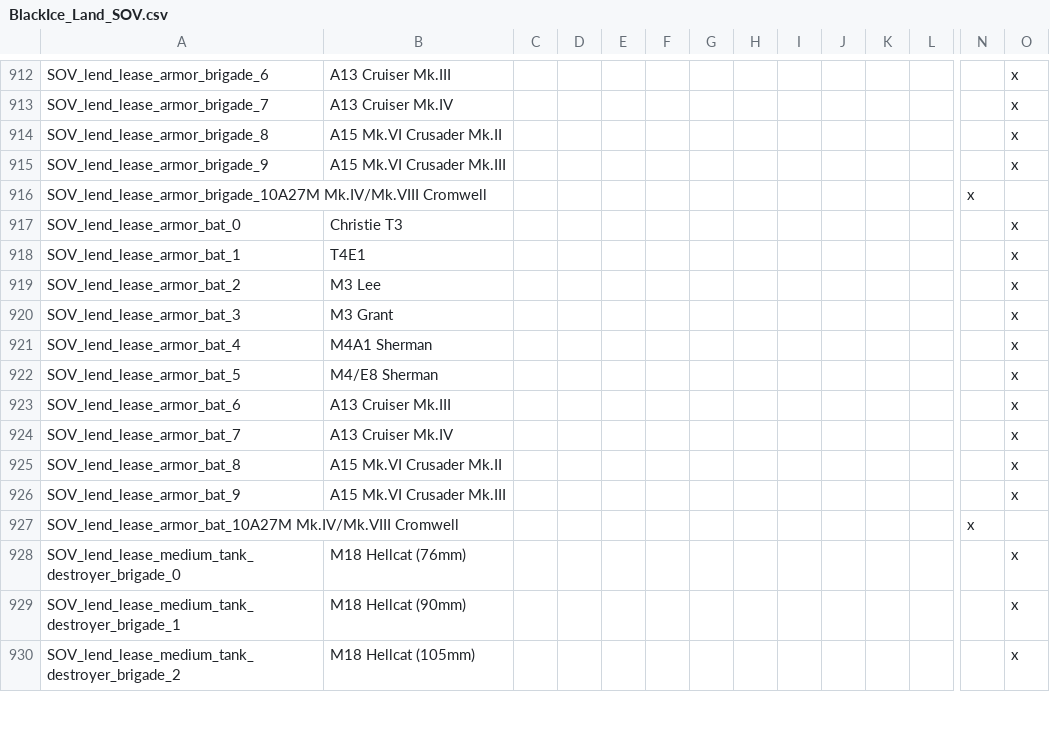
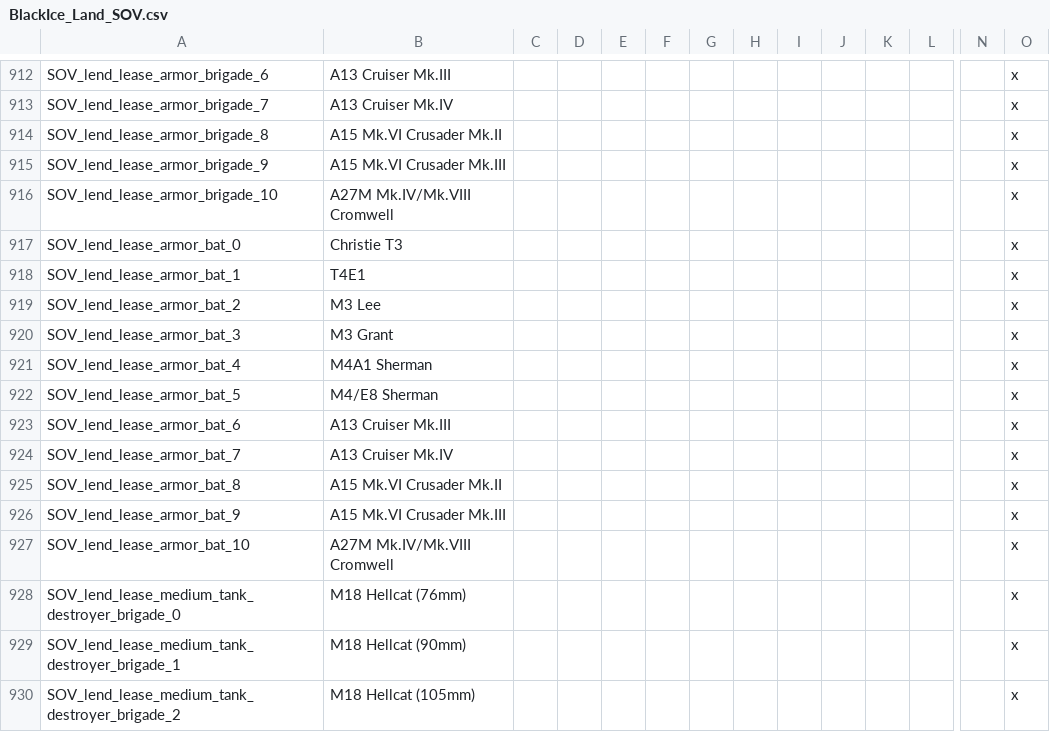
Before and after one commit to oumajgad/BlackICE, a CSV file: localisation/BlackIce_Land_SOV.csv, drawn as a sheet; only a part is shown, gaps mark what is left out; removed rows and columns are numbered as before the commit, all else as after; rows hold the shown columns only; the diff names each change by its address in the sheet, - before the commit and + after, or states it on an @@ line.

Commit message:
loc fix

```diff
--- a/localisation/BlackIce_Land_SOV.csv
+++ b/localisation/BlackIce_Land_SOV.csv
-row 916: SOV_lend_lease_armor_brigade_10A27M Mk.IV/Mk.VIII Cromwell |  |  |  |  |  |  |  |  |  |  |  | x
+row 916: SOV_lend_lease_armor_brigade_10 | A27M Mk.IV/Mk.VIII Cromwell |  |  |  |  |  |  |  |  |  |  |  | x
-row 927: SOV_lend_lease_armor_bat_10A27M Mk.IV/Mk.VIII Cromwell |  |  |  |  |  |  |  |  |  |  |  | x
+row 927: SOV_lend_lease_armor_bat_10 | A27M Mk.IV/Mk.VIII Cromwell |  |  |  |  |  |  |  |  |  |  |  | x
```
